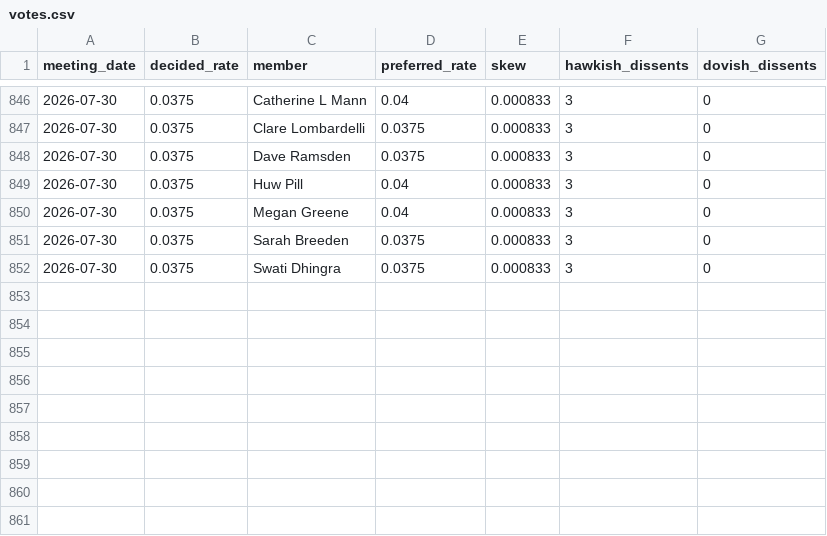
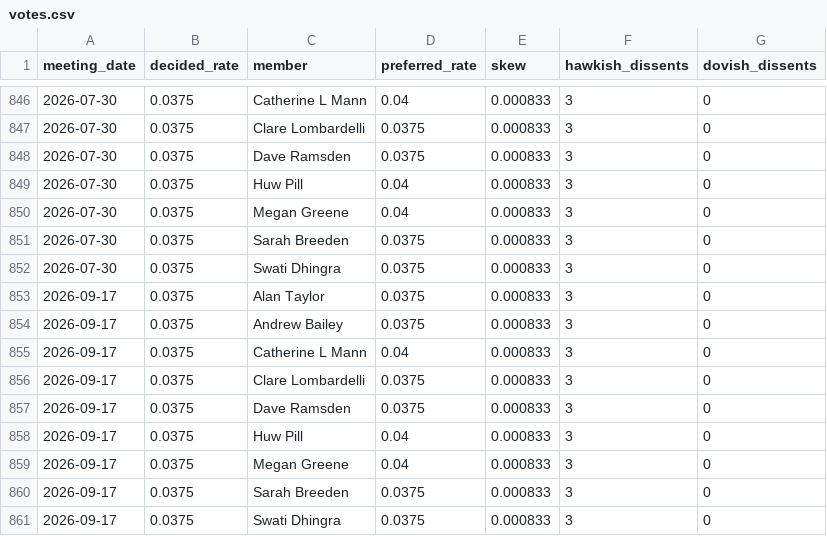
Before and after one commit to jakefoulkes1/mpc-index, a CSV file: data/votes.csv, drawn as a sheet; only a part is shown, gaps mark what is left out; the diff names each change by its address in the sheet, - before the commit and + after, or states it on an @@ line.

```diff
--- a/data/votes.csv
+++ b/data/votes.csv
+row 853: 2026-09-17 | 0.0375 | Alan Taylor | 0.0375 | 0.000833 | 3 | 0
+row 854: 2026-09-17 | 0.0375 | Andrew Bailey | 0.0375 | 0.000833 | 3 | 0
+row 855: 2026-09-17 | 0.0375 | Catherine L Mann | 0.04 | 0.000833 | 3 | 0
+row 856: 2026-09-17 | 0.0375 | Clare Lombardelli | 0.0375 | 0.000833 | 3 | 0
+row 857: 2026-09-17 | 0.0375 | Dave Ramsden | 0.0375 | 0.000833 | 3 | 0
+row 858: 2026-09-17 | 0.0375 | Huw Pill | 0.04 | 0.000833 | 3 | 0
+row 859: 2026-09-17 | 0.0375 | Megan Greene | 0.04 | 0.000833 | 3 | 0
+row 860: 2026-09-17 | 0.0375 | Sarah Breeden | 0.0375 | 0.000833 | 3 | 0
+row 861: 2026-09-17 | 0.0375 | Swati Dhingra | 0.0375 | 0.000833 | 3 | 0
```
Also changed, not shown: data/market_history.csv, data/surprises.csv, 10 other files.
